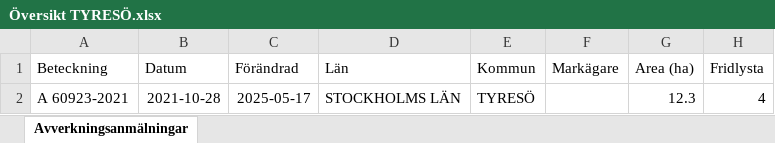
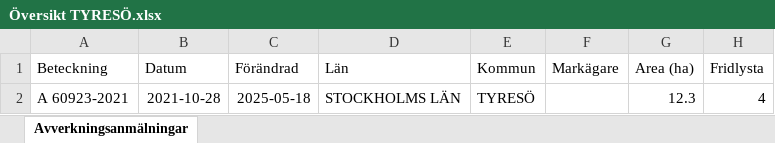
Before and after one commit to klasma/Logging_0138, an Excel workbook: Översikt TYRESÖ.xlsx, sheet Avverkningsanmälningar, drawn as a sheet; only a part is shown; values as stored, in another font and other column widths than the file's, no borders; the diff names each change by its address in the sheet, - before the commit and + after, or states it on an @@ line.

```diff
--- a/Översikt TYRESÖ.xlsx (sheet Avverkningsanmälningar)
+++ b/Översikt TYRESÖ.xlsx (sheet Avverkningsanmälningar)
-C2 (Förändrad): 2025-05-17
+C2 (Förändrad): 2025-05-18
```
Also changed, not shown: artfynd/A 60923-2021 artfynd.xlsx, 6 other files.
